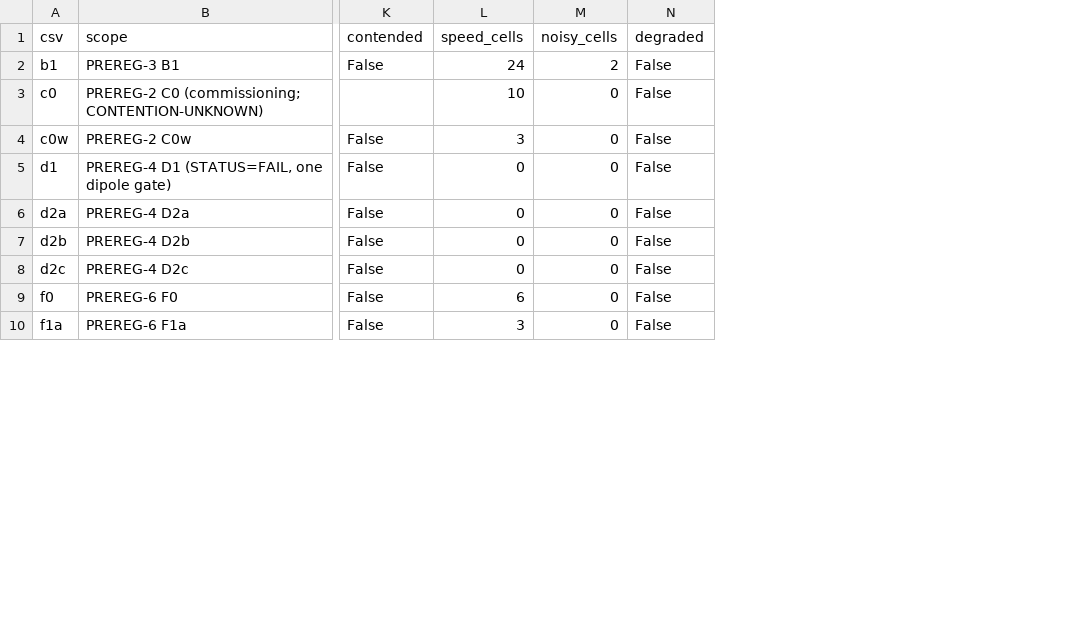
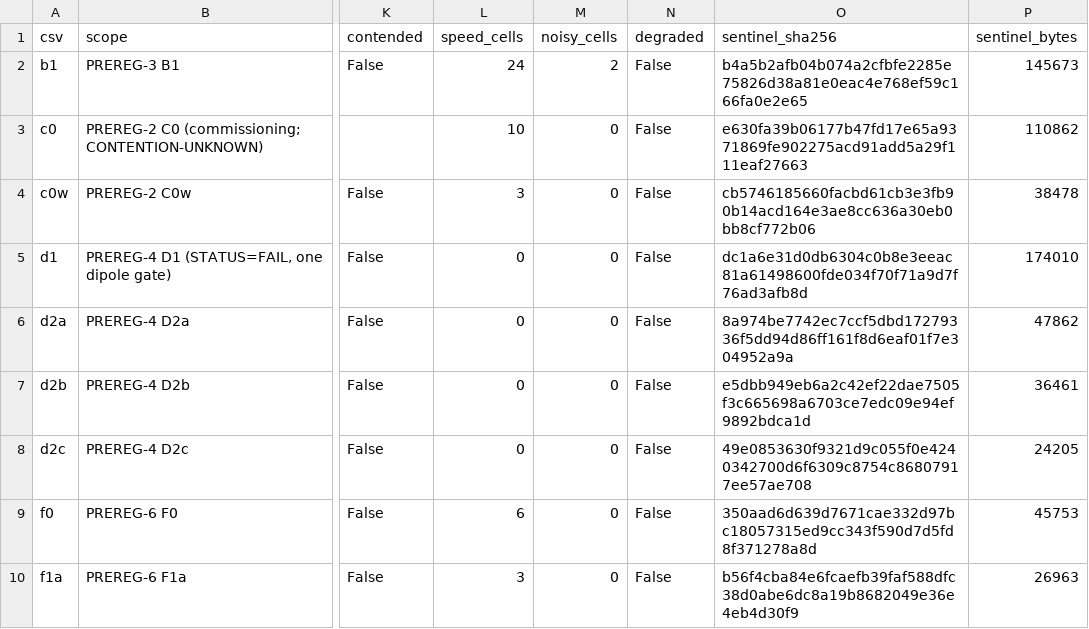
Before and after one commit to chris-lee-mc/gpu4pyscf, a CSV file: benchmarks/mixed_precision/native/data/pods.csv, drawn as a sheet; only a part is shown, gaps mark what is left out; the diff names each change by its address in the sheet, - before the commit and + after, or states it on an @@ line.

```diff
--- a/benchmarks/mixed_precision/native/data/pods.csv
+++ b/benchmarks/mixed_precision/native/data/pods.csv
+column O (sentinel_sha256), rows 2-10: b4a5b2afb04b074a2cfbfe2285e75826d38a81e0eac4e768ef59c166fa0e2e65 | e630fa39b06177b47fd17e65a9371869fe902275acd91add5a29f111eaf27663 | cb5746185660facbd61cb3e3fb90b14acd164e3ae8cc636a30eb0bb8cf772b06 | dc1a6e31d0db6304c0b8e3eeac81a61498600fde034f70f71a9d7f76ad3afb8d | 8a974be7742ec7ccf5dbd17279336f5dd94d86ff161f8d6eaf01f7e304952a9a | e5dbb949eb6a2c42ef22dae7505f3c665698a6703ce7edc09e94ef9892bdca1d | 49e0853630f9321d9c055f0e4240342700d6f6309c8754c86807917ee57ae708 | 350aad6d639d7671cae332d97bc18057315ed9cc343f590d7d5fd8f371278a8d | b56f4cba84e6fcaefb39faf588dfc38d0abe6dc8a19b8682049e36e4eb4d30f9
+column P (sentinel_bytes), rows 2-10: 145673 | 110862 | 38478 | 174010 | 47862 | 36461 | 24205 | 45753 | 26963
```
Also changed, not shown: 48 other files.
